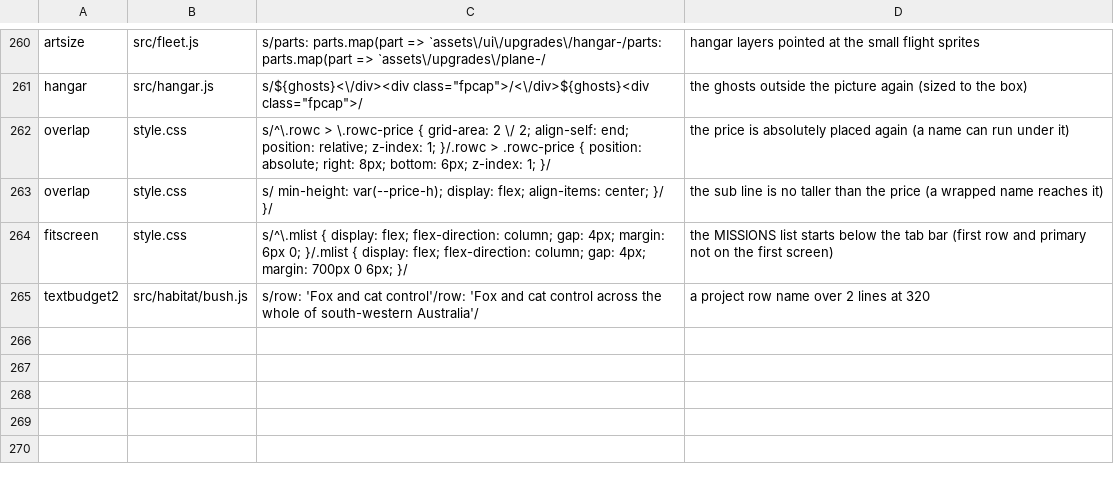
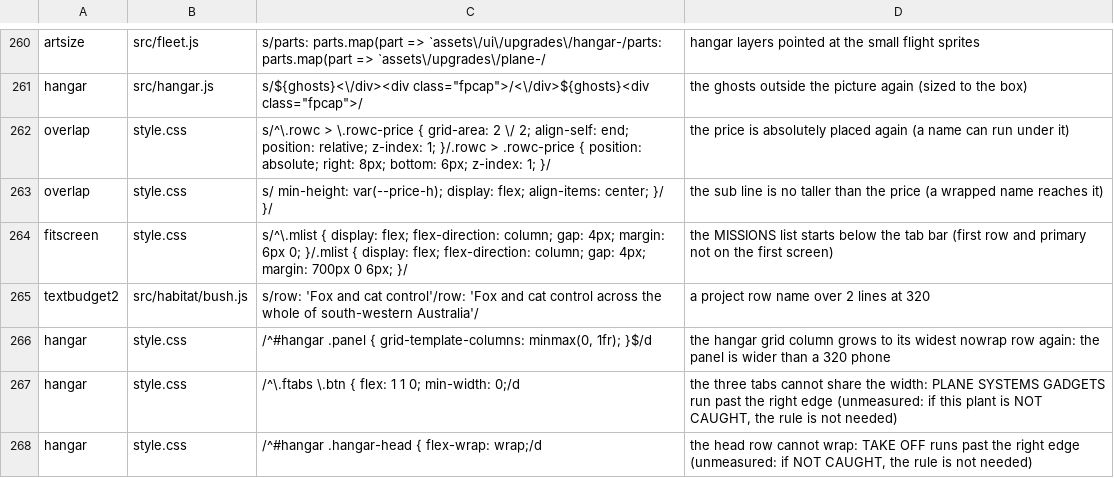
Before and after one commit to olly-marx/contrail-pilot, a TSV file: tools/plants.tsv, drawn as a sheet; only a part is shown, gaps mark what is left out.

Commit message:
R5 item 1 (WRITTEN, not run): the hangar fits a 320 phone. #hangar .panel { grid-template-columns: minmax(0,1fr) } + the head wraps, the tabs share the width, the era chips shrink; hangar.cjs: nothing of the hangar is drawn past the screen's side (320x568 and normal); 3 plants. screens.js fit flag NOT flipped (needs the measurement).

```diff
--- a/tools/plants.tsv
+++ b/tools/plants.tsv
@@ -265 +265,4 @@ fitscreen	style.css	s/^\.mlist { display: flex; flex-direction: column; gap: 4px
 textbudget2	src/habitat/bush.js	s/row: 'Fox and cat control'/row: 'Fox and cat control across the whole of south-western Australia'/	a project row name over 2 lines at 320
+hangar	style.css	/^#hangar .panel { grid-template-columns: minmax(0, 1fr); }$/d	the hangar grid column grows to its widest nowrap row again: the panel is wider than a 320 phone
+hangar	style.css	/^\.ftabs \.btn { flex: 1 1 0; min-width: 0;/d	the three tabs cannot share the width: PLANE SYSTEMS GADGETS run past the right edge (unmeasured: if this plant is NOT CAUGHT, the rule is not needed)
+hangar	style.css	/^#hangar .hangar-head { flex-wrap: wrap;/d	the head row cannot wrap: TAKE OFF runs past the right edge (unmeasured: if NOT CAUGHT, the rule is not needed)
```
Also changed, not shown: 2 other files.
